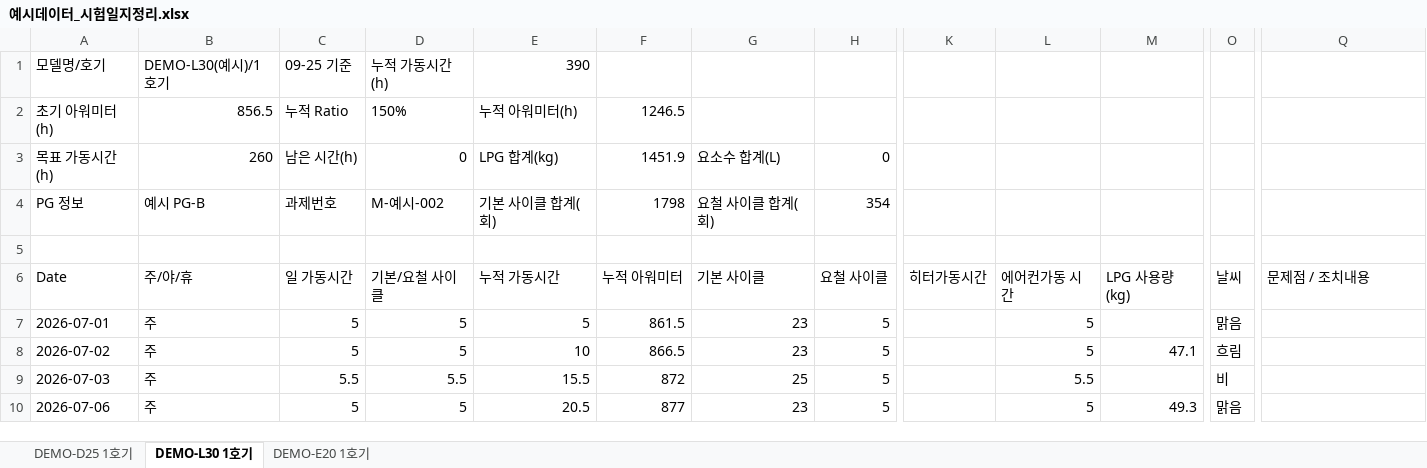
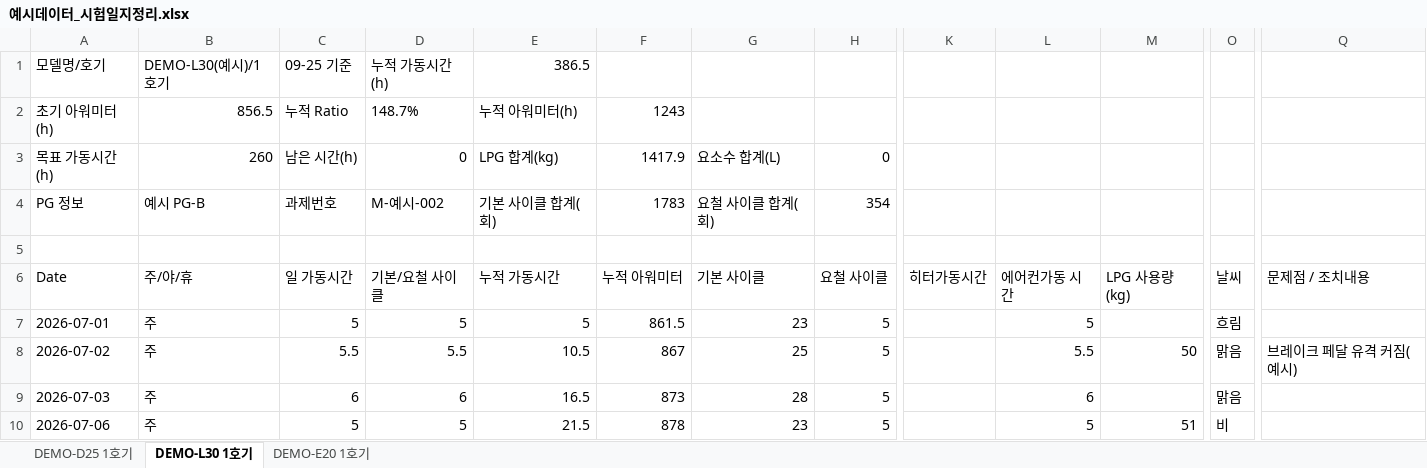
Before and after one commit to aebonlee/data09-03, an Excel workbook: samples/예시데이터_시험일지정리.xlsx, sheet DEMO-L30 1호기, drawn as a sheet; only a part is shown, gaps mark what is left out; values as stored, in another font and other column widths than the file's, no borders; the diff covers the shown part only; the diff names each change by its address in the sheet, - before the commit and + after, or states it on an @@ line.

```diff
--- a/samples/예시데이터_시험일지정리.xlsx (sheet DEMO-L30 1호기)
+++ b/samples/예시데이터_시험일지정리.xlsx (sheet DEMO-L30 1호기)
-E1: 390
+E1: 386.5
-D2: 150%
+D2: 148.7%
-F2: 1246.5
+F2: 1243
-F3: 1451.9
+F3: 1417.9
-F4: 1798
+F4: 1783
-O7: 맑음
+O7: 흐림
-C8: 5
+C8: 5.5
-D8: 5
+D8: 5.5
-E8: 10
+E8: 10.5
-F8: 866.5
+F8: 867
-G8: 23
+G8: 25
-L8: 5
+L8: 5.5
-M8: 47.1
+M8: 50
-O8: 흐림
+O8: 맑음
-Q8: (empty)
+Q8: 브레이크 페달 유격 커짐(예시)
-C9: 5.5
+C9: 6
-D9: 5.5
+D9: 6
-E9: 15.5
+E9: 16.5
-F9: 872
+F9: 873
-G9: 25
+G9: 28
-L9: 5.5
+L9: 6
-O9: 비
+O9: 맑음
-E10: 20.5
+E10: 21.5
-F10: 877
+F10: 878
-M10: 49.3
+M10: 51
-O10: 맑음
+O10: 비
```
Also changed, not shown: 413 edited cells elsewhere in this sheet, sheet DEMO-D25 1호기, sheet DEMO-E20 1호기, samples/예시데이터_모델별엑셀.xlsx, samples/예시데이터_표준현황.xlsx, 13 other files.
